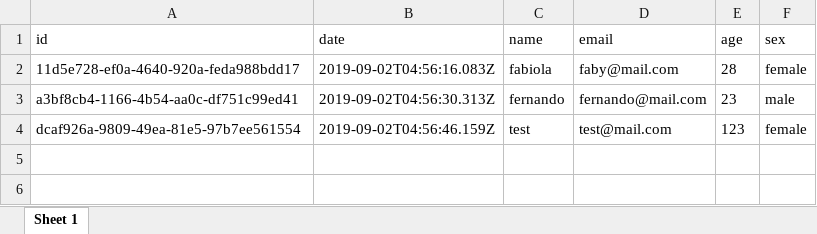
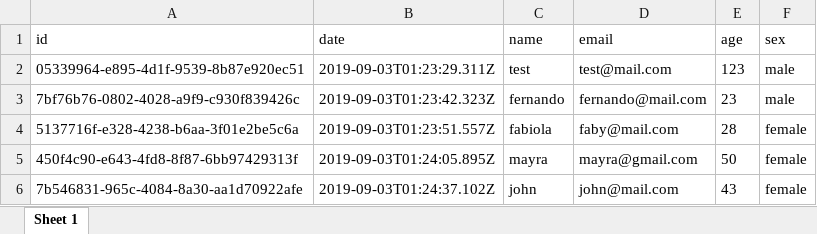
Before and after one commit to fjuribe14/api-jsondb, an Excel workbook: src/public/data.xlsx, sheet Sheet 1, drawn as a sheet; values as stored, in another font and other column widths than the file's, no borders; removed rows and columns are numbered as before the commit, all else as after; the diff names each change by its address in the sheet, - before the commit and + after, or states it on an @@ line.

```diff
--- a/src/public/data.xlsx (sheet Sheet 1)
+++ b/src/public/data.xlsx (sheet Sheet 1)
+row 2: 05339964-e895-4d1f-9539-8b87e920ec51 | 2019-09-03T01:23:29.311Z | test | test@mail.com | 123 | male
+row 3: 7bf76b76-0802-4028-a9f9-c930f839426c | 2019-09-03T01:23:42.323Z | fernando | fernando@mail.com | 23 | male
-A4 (id): 11d5e728-ef0a-4640-920a-feda988bdd17
+A4 (id): 5137716f-e328-4238-b6aa-3f01e2be5c6a
-B4 (date): 2019-09-02T04:56:16.083Z
+B4 (date): 2019-09-03T01:23:51.557Z
-row 3: a3bf8cb4-1166-4b54-aa0c-df751c99ed41 | 2019-09-02T04:56:30.313Z | fernando | fernando@mail.com | 23 | male
-row 4: dcaf926a-9809-49ea-81e5-97b7ee561554 | 2019-09-02T04:56:46.159Z | test | test@mail.com | 123 | female
+row 5: 450f4c90-e643-4fd8-8f87-6bb97429313f | 2019-09-03T01:24:05.895Z | mayra | mayra@gmail.com | 50 | female
+row 6: 7b546831-965c-4084-8a30-aa1d70922afe | 2019-09-03T01:24:37.102Z | john | john@mail.com | 43 | female
```
Also changed, not shown: 3 other files.
